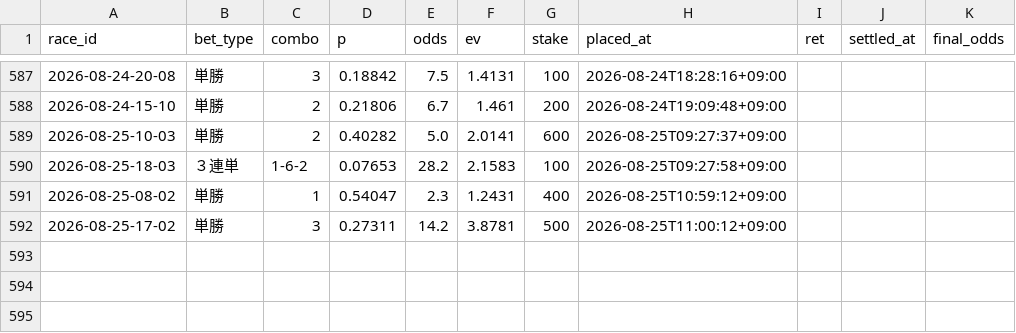
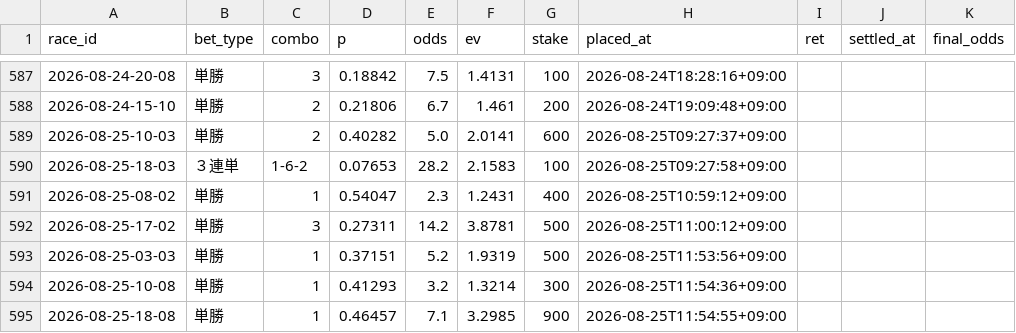
Before and after one commit to denden56-cloud/boatrace-papertrade, a CSV file: state/bets.csv, drawn as a sheet; only a part is shown, gaps mark what is left out.

```diff
--- a/state/bets.csv
+++ b/state/bets.csv
@@ -592 +592,4 @@ race_id,bet_type,combo,p,odds,ev,stake,placed_at,ret,settled_at,final_odds
 2026-08-25-17-02,単勝,3,0.27311,14.2,3.8781,500,2026-08-25T11:00:12+09:00,,,
+2026-08-25-03-03,単勝,1,0.37151,5.2,1.9319,500,2026-08-25T11:53:56+09:00,,,
+2026-08-25-10-08,単勝,1,0.41293,3.2,1.3214,300,2026-08-25T11:54:36+09:00,,,
+2026-08-25-18-08,単勝,1,0.46457,7.1,3.2985,900,2026-08-25T11:54:55+09:00,,,
```
Also changed, not shown: state/beforeinfo.csv, state/checked.csv, 2 other files.
